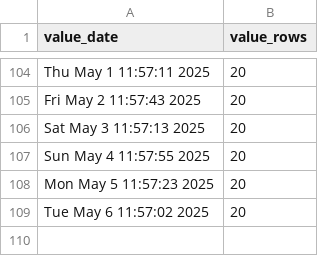
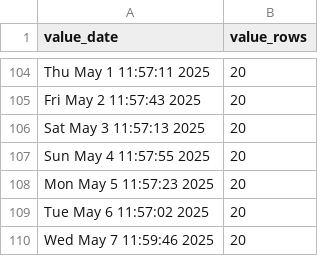
Before and after one commit to p0bs/PL-scan, a CSV file: log.csv, drawn as a sheet; only a part is shown, gaps mark what is left out; the diff names each change by its address in the sheet, - before the commit and + after, or states it on an @@ line.

```diff
--- a/log.csv
+++ b/log.csv
+row 110: Wed May 7 11:59:46 2025 | 20
```
